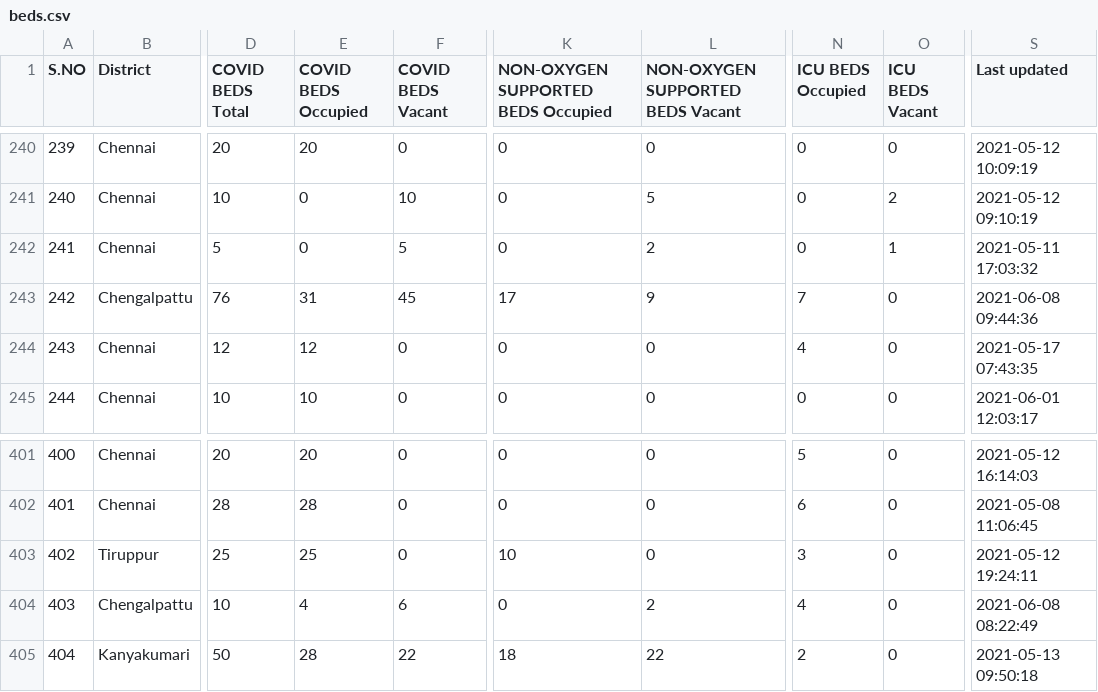
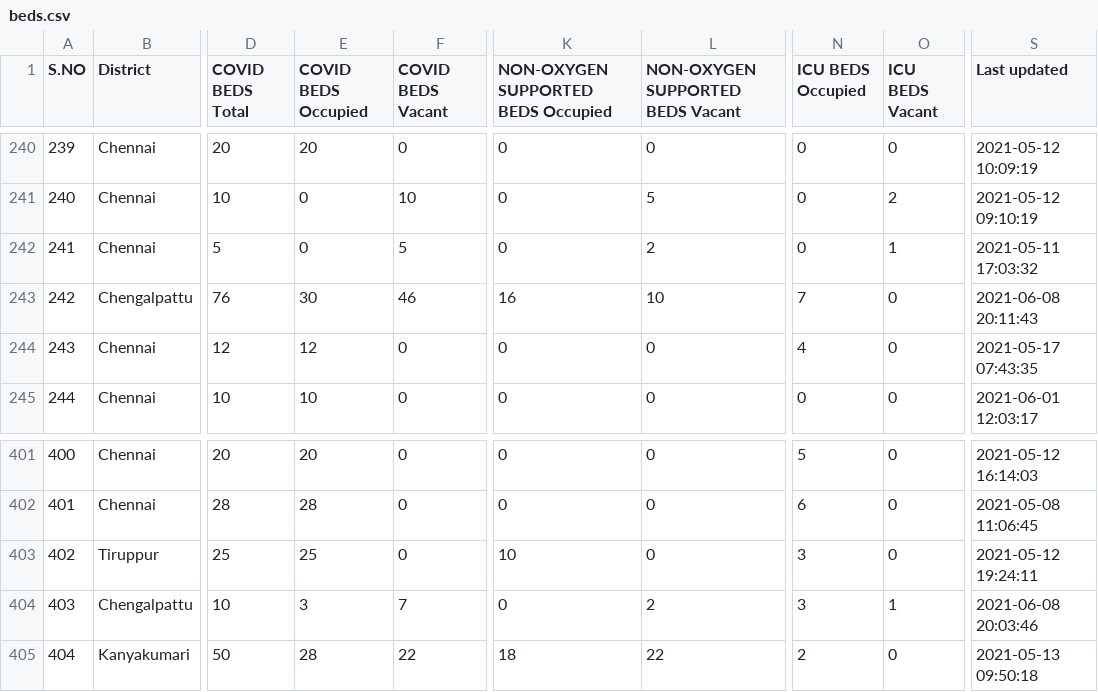
Before and after one commit to stopcoronatn/stopcoronatn.github.io, a CSV file: data/beds.csv, drawn as a sheet; only a part is shown, gaps mark what is left out; the diff names each change by its address in the sheet, - before the commit and + after, or states it on an @@ line.

```diff
--- a/data/beds.csv
+++ b/data/beds.csv
-E243 (COVID BEDS Occupied): 31
+E243 (COVID BEDS Occupied): 30
-F243 (COVID BEDS Vacant): 45
+F243 (COVID BEDS Vacant): 46
-K243: 17
+K243: 16
-L243 (NON-OXYGEN SUPPORTED BEDS Vacant): 9
+L243 (NON-OXYGEN SUPPORTED BEDS Vacant): 10
-S243 (Last updated): 2021-06-08 09:44:36
+S243 (Last updated): 2021-06-08 20:11:43
-E404 (COVID BEDS Occupied): 4
+E404 (COVID BEDS Occupied): 3
-F404 (COVID BEDS Vacant): 6
+F404 (COVID BEDS Vacant): 7
-N404 (ICU BEDS Occupied): 4
+N404 (ICU BEDS Occupied): 3
-O404 (ICU BEDS Vacant): 0
+O404 (ICU BEDS Vacant): 1
-S404 (Last updated): 2021-06-08 08:22:49
+S404 (Last updated): 2021-06-08 20:03:46
```
